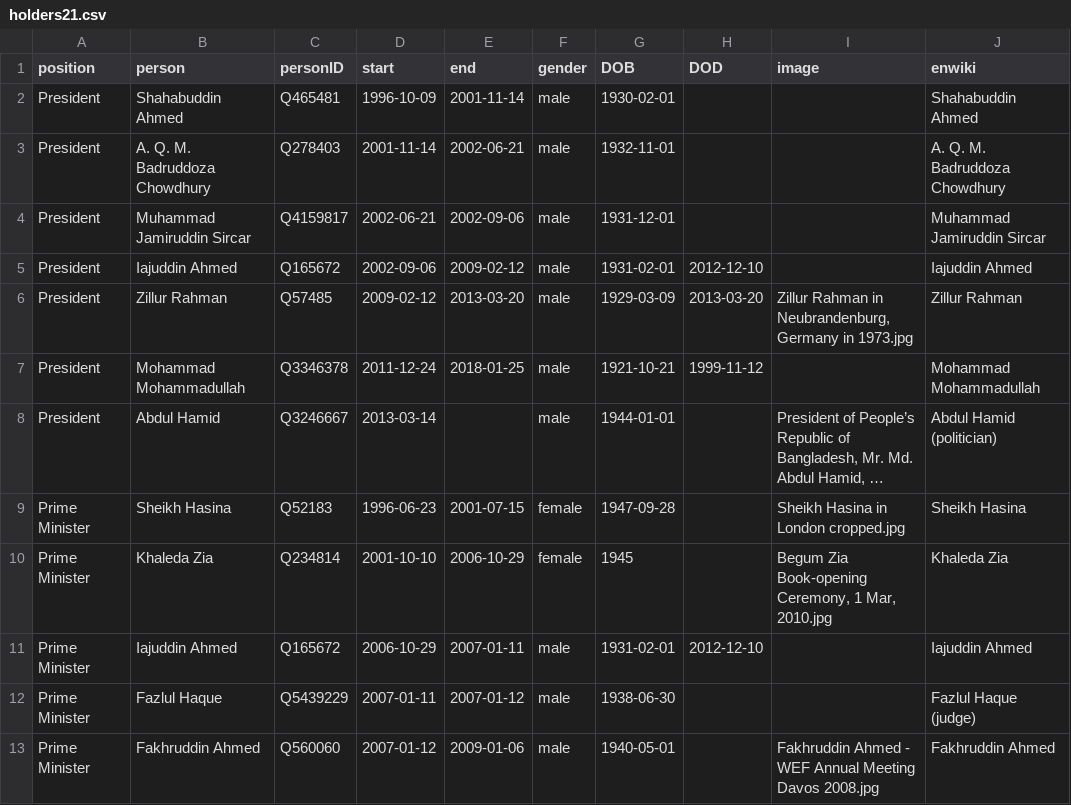
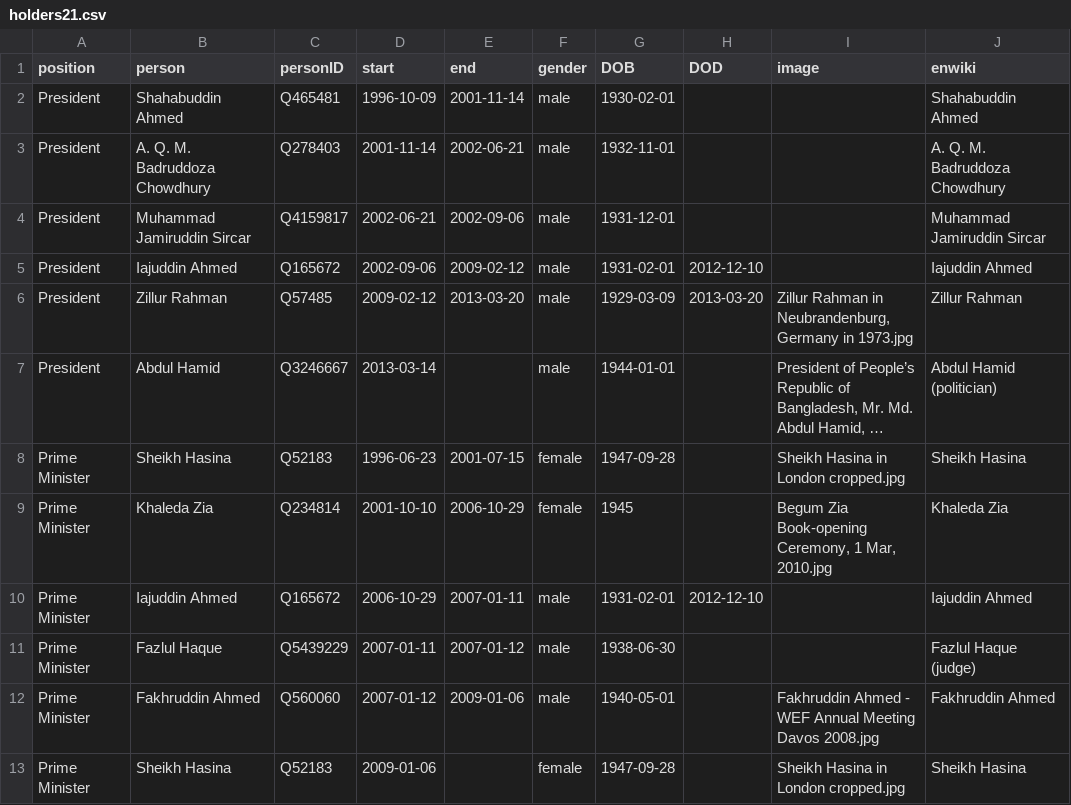
Before and after one commit to every-politician-scrapers/bangladesh-ministers, a CSV file: html/holders21.csv, drawn as a sheet; only a part is shown; the shorter side is filled out with more unchanged rows; long unchanged cells end in …; the diff names each change by its address in the sheet, - before the commit and + after, or states it on an @@ line.

Commit message:
HTML update

```diff
--- a/html/holders21.csv
+++ b/html/holders21.csv
-row 7: President | Mohammad Mohammadullah | Q3346378 | 2011-12-24 | 2018-01-25 | male | 1921-10-21 | 1999-11-12 |  | Mohammad Mohammadullah
```
